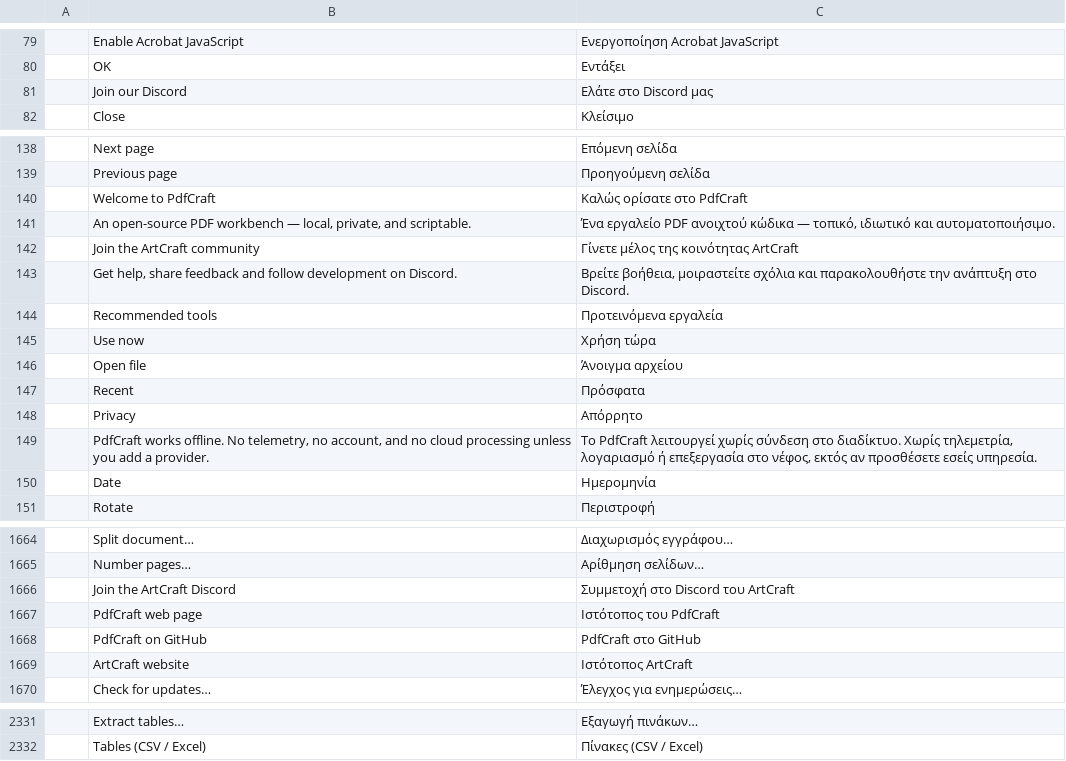
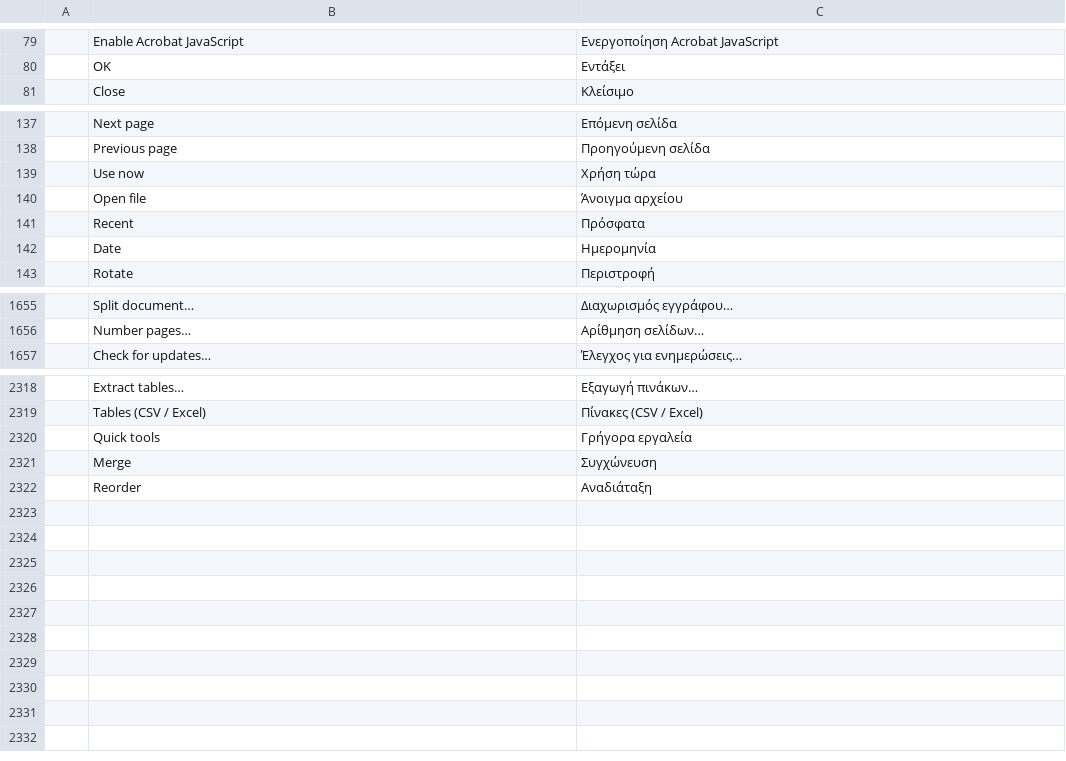
Before and after one commit to Vchandrapati/pdfcraft, a TSV file: crates/ui-egui/src/i18n/el.tsv, drawn as a sheet; only a part is shown, gaps mark what is left out; removed rows and columns are numbered as before the commit, all else as after; the diff covers the shown part only; the diff names each change by its address in the sheet, - before the commit and + after, or states it on an @@ line.

```diff
--- a/crates/ui-egui/src/i18n/el.tsv
+++ b/crates/ui-egui/src/i18n/el.tsv
-row 81:  | Join our Discord | Ελάτε στο Discord μας
-row 140:  | Welcome to PdfCraft | Καλώς ορίσατε στο PdfCraft
-row 141:  | An open-source PDF workbench — local, private, and scriptable. | Ένα εργαλείο PDF ανοιχτού κώδικα — τοπικό, ιδιωτικό και αυτοματοποιήσιμο.
-row 142:  | Join the ArtCraft community | Γίνετε μέλος της κοινότητας ArtCraft
-row 143:  | Get help, share feedback and follow development on Discord. | Βρείτε βοήθεια, μοιραστείτε σχόλια και παρακολουθήστε την ανάπτυξη στο Discord.
-row 144:  | Recommended tools | Προτεινόμενα εργαλεία
-row 148:  | Privacy | Απόρρητο
-row 149:  | PdfCraft works offline. No telemetry, no account, and no cloud processing unless you add a provider. | Το PdfCraft λειτουργεί χωρίς σύνδεση στο διαδίκτυο. Χωρίς τηλεμετρία, λογαριασμό ή επεξεργασία στο νέφος, εκτός αν προσθέσετε εσείς υπηρεσία.
-row 1666:  | Join the ArtCraft Discord | Συμμετοχή στο Discord του ArtCraft
-row 1667:  | PdfCraft web page | Ιστότοπος του PdfCraft
-row 1668:  | PdfCraft on GitHub | PdfCraft στο GitHub
-row 1669:  | ArtCraft website | Ιστότοπος ArtCraft
+row 2320:  | Quick tools | Γρήγορα εργαλεία
+row 2321:  | Merge | Συγχώνευση
+row 2322:  | Reorder | Αναδιάταξη
```
Also changed, not shown: 1 removed row elsewhere in this file, crates/ui-egui/src/i18n/bg.tsv, crates/ui-egui/src/i18n/kk.tsv, 52 other files.
